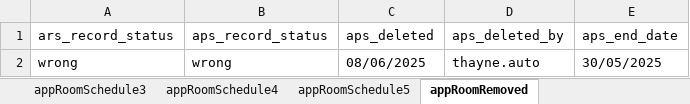
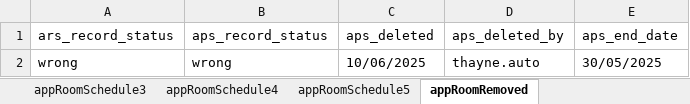
Before and after one commit to manojvyavahare27/ReleaseC4Automation, an Excel workbook: ExcelFiles/AppointmentDomain.xlsx, sheet appRoomRemoved, drawn as a sheet; values as stored, in another font and other column widths than the file's, no borders; the diff names each change by its address in the sheet, - before the commit and + after, or states it on an @@ line.

```diff
--- a/ExcelFiles/AppointmentDomain.xlsx (sheet appRoomRemoved)
+++ b/ExcelFiles/AppointmentDomain.xlsx (sheet appRoomRemoved)
-C2 (aps_deleted): 08/06/2025
+C2 (aps_deleted): 10/06/2025
```
Also changed, not shown: sheet patientIdentifier, sheet addEditAppointments, sheet rescheduleAppointments, sheet CancelBookAppointment, sheet bookNewAppointments, sheet nextAvailAppointments, 3 more sheets.
